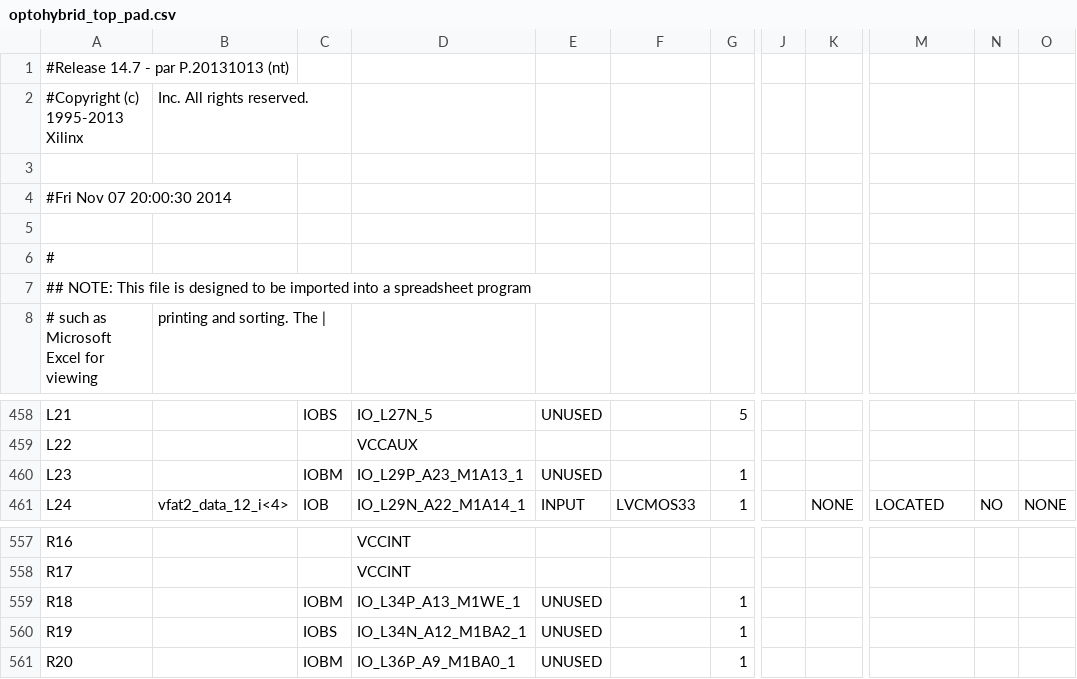
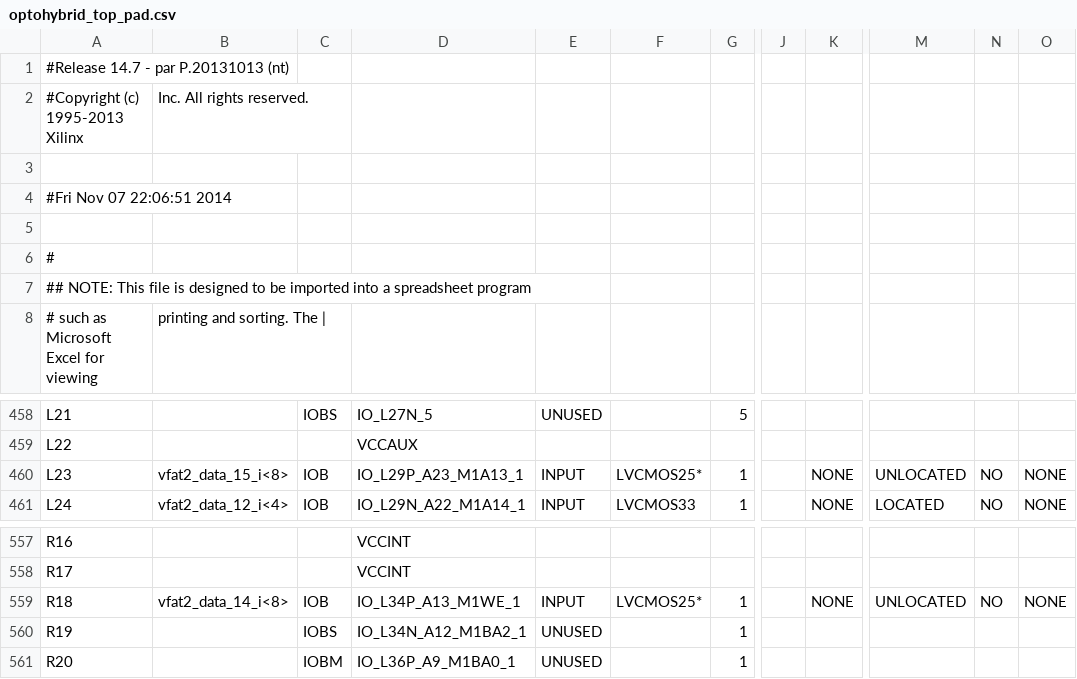
Before and after one commit to cms-gem-daq-project/OptoHybridv15, a CSV file: optohybrid_top_pad.csv, drawn as a sheet; only a part is shown, gaps mark what is left out; the diff names each change by its address in the sheet, - before the commit and + after, or states it on an @@ line.

```diff
--- a/optohybrid_top_pad.csv
+++ b/optohybrid_top_pad.csv
-A4: #Fri Nov 07 20:00:30 2014
+A4: #Fri Nov 07 22:06:51 2014
-B460: (empty)
+B460: vfat2_data_15_i<8>
-C460: IOBM
+C460: IOB
-E460: UNUSED
+E460: INPUT
-F460: (empty)
+F460: LVCMOS25*
-K460: (empty)
+K460: NONE
-M460: (empty)
+M460: UNLOCATED
-N460: (empty)
+N460: NO
-O460: (empty)
+O460: NONE
-B559: (empty)
+B559: vfat2_data_14_i<8>
-C559: IOBM
+C559: IOB
-E559: UNUSED
+E559: INPUT
-F559: (empty)
+F559: LVCMOS25*
-K559: (empty)
+K559: NONE
-M559: (empty)
+M559: UNLOCATED
-N559: (empty)
+N559: NO
-O559: (empty)
+O559: NONE
```
Also changed, not shown: 44 other files.
